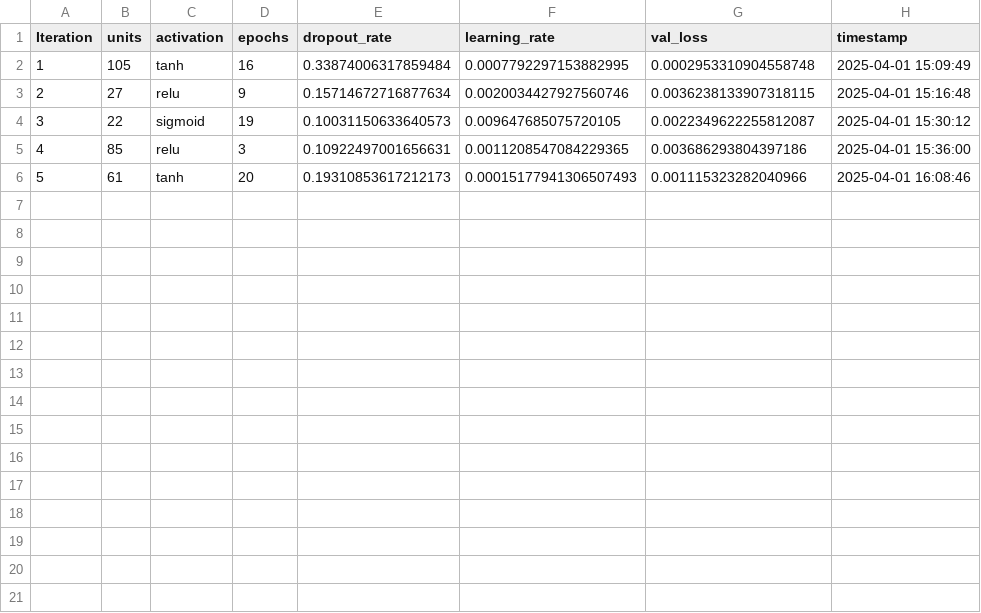
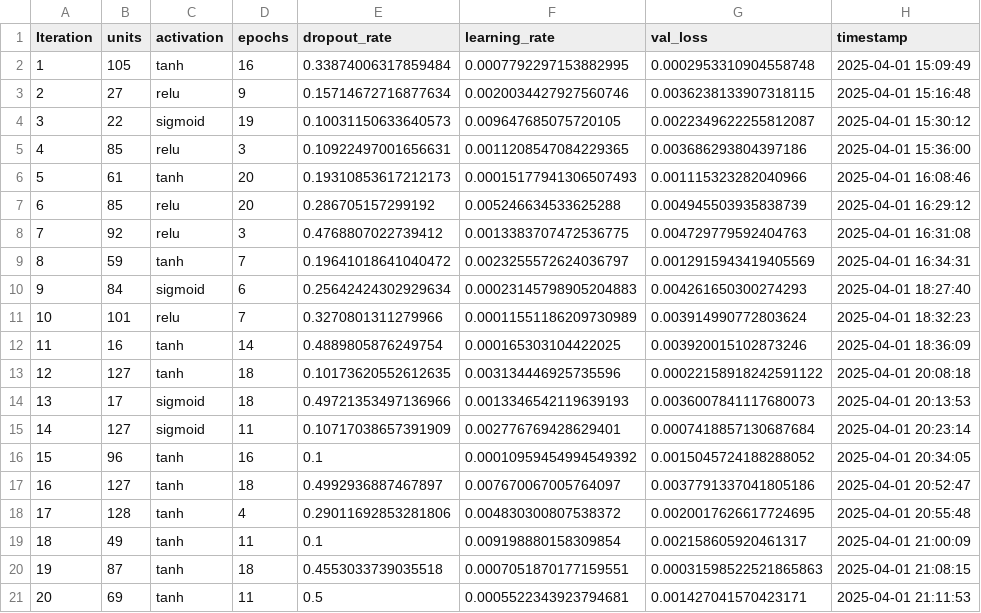
Before and after one commit to LemmaLemming/474weatherprediction, a CSV file: bayes_analysis/bayes_lstm.csv, drawn as a sheet.

```diff
--- a/bayes_analysis/bayes_lstm.csv
+++ b/bayes_analysis/bayes_lstm.csv
@@ -6 +6,16 @@ Iteration,units,activation,epochs,dropout_rate,learning_rate,val_loss,timestamp
 5,61,tanh,20,0.19310853617212173,0.00015177941306507493,0.001115323282040966,2025-04-01 16:08:46
+6,85,relu,20,0.286705157299192,0.005246634533625288,0.004945503935838739,2025-04-01 16:29:12
+7,92,relu,3,0.4768807022739412,0.0013383707472536775,0.004729779592404763,2025-04-01 16:31:08
+8,59,tanh,7,0.19641018641040472,0.0023255572624036797,0.0012915943419405569,2025-04-01 16:34:31
+9,84,sigmoid,6,0.25642424302929634,0.00023145798905204883,0.004261650300274293,2025-04-01 18:27:40
+10,101,relu,7,0.3270801311279966,0.00011551186209730989,0.003914990772803624,2025-04-01 18:32:23
+11,16,tanh,14,0.4889805876249754,0.000165303104422025,0.003920015102873246,2025-04-01 18:36:09
+12,127,tanh,18,0.10173620552612635,0.003134446925735596,0.00022158918242591122,2025-04-01 20:08:18
+13,17,sigmoid,18,0.49721353497136966,0.0013346542119639193,0.0036007841117680073,2025-04-01 20:13:53
+14,127,sigmoid,11,0.10717038657391909,0.002776769428629401,0.0007418857130687684,2025-04-01 20:23:14
+15,96,tanh,16,0.1,0.00010959454994549392,0.0015045724188288052,2025-04-01 20:34:05
+16,127,tanh,18,0.4992936887467897,0.007670067005764097,0.0037791337041805186,2025-04-01 20:52:47
+17,128,tanh,4,0.29011692853281806,0.004830300807538372,0.0020017626617724695,2025-04-01 20:55:48
+18,49,tanh,11,0.1,0.009198880158309854,0.002158605920461317,2025-04-01 21:00:09
+19,87,tanh,18,0.4553033739035518,0.0007051870177159551,0.00031598522521865863,2025-04-01 21:08:15
+20,69,tanh,11,0.5,0.0005522343923794681,0.001427041570423171,2025-04-01 21:11:53
```
Also changed, not shown: bayes_analysis/bayes_gru.csv, 9 other files.
